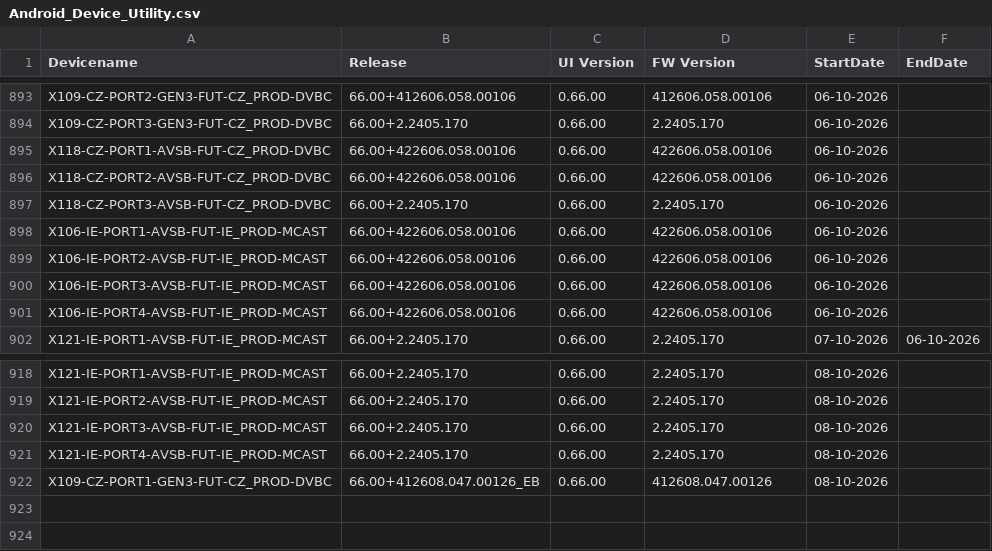
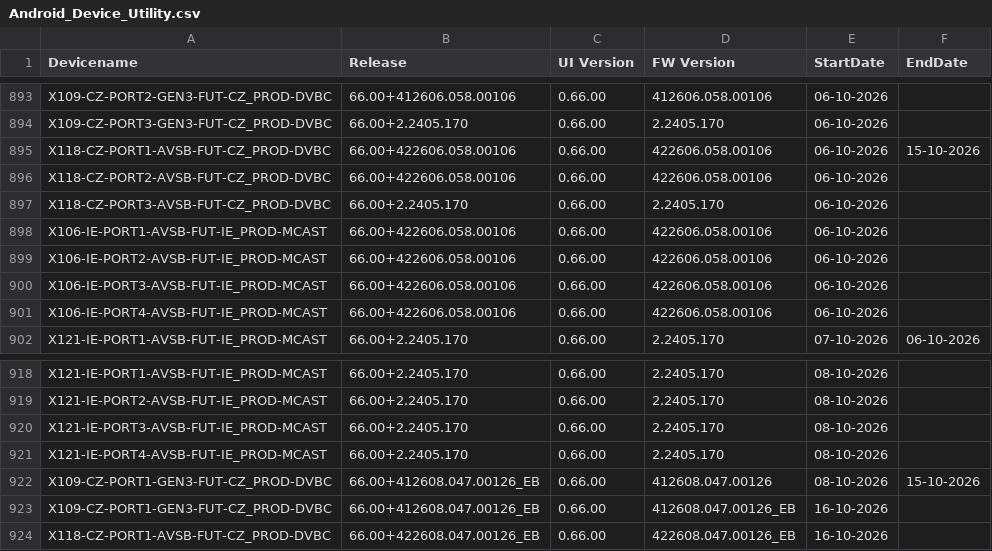
Before and after one commit to VFTV-Testing/VCOEQA-Utilities, a CSV file: DeviceInformation_Utility/Android_Device_Utility.csv, drawn as a sheet; only a part is shown, gaps mark what is left out.

Commit message:
Bulk update device data

```diff
--- a/DeviceInformation_Utility/Android_Device_Utility.csv
+++ b/DeviceInformation_Utility/Android_Device_Utility.csv
@@ -894,3 +894,3 @@ X109-CZ-PORT2-GEN3-FUT-CZ_PROD-DVBC,66.00+412606.058.00106,0.66.00,412606.058.00
 X109-CZ-PORT3-GEN3-FUT-CZ_PROD-DVBC,66.00+2.2405.170,0.66.00,2.2405.170,06-10-2026,
-X118-CZ-PORT1-AVSB-FUT-CZ_PROD-DVBC,66.00+422606.058.00106,0.66.00,422606.058.00106,06-10-2026,
+X118-CZ-PORT1-AVSB-FUT-CZ_PROD-DVBC,66.00+422606.058.00106,0.66.00,422606.058.00106,06-10-2026,15-10-2026
 X118-CZ-PORT2-AVSB-FUT-CZ_PROD-DVBC,66.00+422606.058.00106,0.66.00,422606.058.00106,06-10-2026,
@@ -921,2 +921,4 @@ X121-IE-PORT3-AVSB-FUT-IE_PROD-MCAST,66.00+2.2405.170,0.66.00,2.2405.170,08-10-2
 X121-IE-PORT4-AVSB-FUT-IE_PROD-MCAST,66.00+2.2405.170,0.66.00,2.2405.170,08-10-2026,
-X109-CZ-PORT1-GEN3-FUT-CZ_PROD-DVBC,66.00+412608.047.00126_EB,0.66.00,412608.047.00126,08-10-2026,
+X109-CZ-PORT1-GEN3-FUT-CZ_PROD-DVBC,66.00+412608.047.00126_EB,0.66.00,412608.047.00126,08-10-2026,15-10-2026
+X109-CZ-PORT1-GEN3-FUT-CZ_PROD-DVBC,66.00+412608.047.00126_EB,0.66.00,412608.047.00126_EB,16-10-2026,
+X118-CZ-PORT1-AVSB-FUT-CZ_PROD-DVBC,66.00+422608.047.00126_EB,0.66.00,422608.047.00126_EB,16-10-2026,
```
